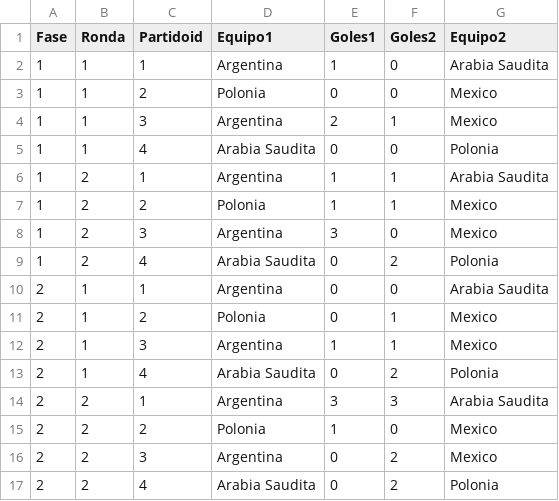
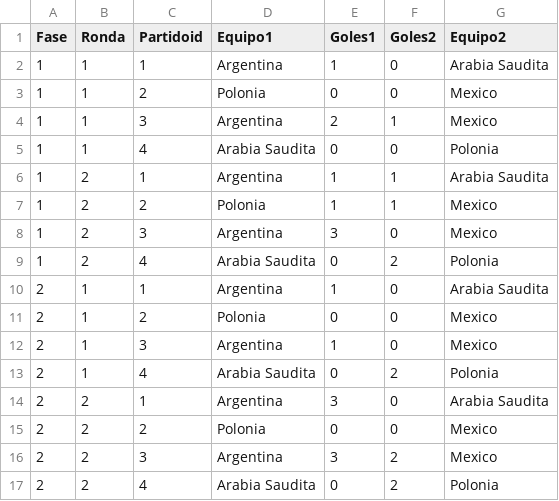
Before and after one commit to fernandochirico/Group_TP1, a CSV file: src/recursos/resultados.csv, drawn as a sheet.

```diff
--- a/src/recursos/resultados.csv
+++ b/src/recursos/resultados.csv
@@ -9,9 +9,9 @@ Fase,Ronda,Partidoid,Equipo1,Goles1,Goles2,Equipo2
 1,2,4,Arabia Saudita,0,2,Polonia
-2,1,1,Argentina,0,0,Arabia Saudita
-2,1,2,Polonia,0,1,Mexico
-2,1,3,Argentina,1,1,Mexico
+2,1,1,Argentina,1,0,Arabia Saudita
+2,1,2,Polonia,0,0,Mexico
+2,1,3,Argentina,1,0,Mexico
 2,1,4,Arabia Saudita,0,2,Polonia
-2,2,1,Argentina,3,3,Arabia Saudita
-2,2,2,Polonia,1,0,Mexico
-2,2,3,Argentina,0,2,Mexico
+2,2,1,Argentina,3,0,Arabia Saudita
+2,2,2,Polonia,0,0,Mexico
+2,2,3,Argentina,3,2,Mexico
 2,2,4,Arabia Saudita,0,2,Polonia
```
Also changed, not shown: 1 other file.
